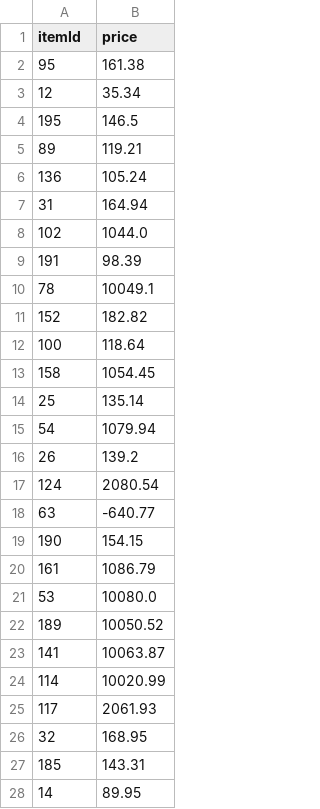
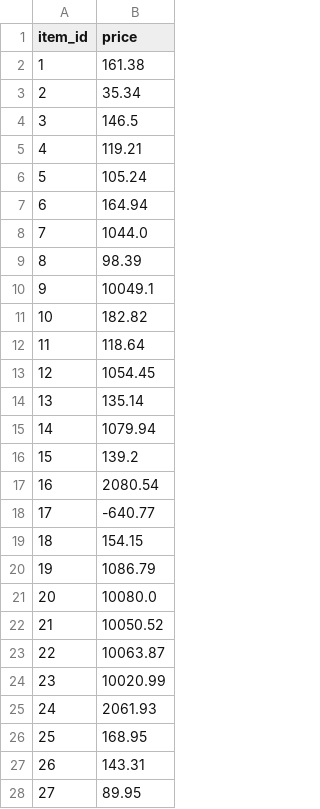
Before and after one commit to tori112/ds_public, a CSV file: wib/datasets/who_is_blogger_dataset_items.csv, drawn as a sheet; only a part is shown; the diff covers the shown part only.

```diff
--- a/wib/datasets/who_is_blogger_dataset_items.csv
+++ b/wib/datasets/who_is_blogger_dataset_items.csv
@@ -1,28 +1,28 @@
-itemId,price
-95,161.38
-12,35.34
-195,146.5
-89,119.21
-136,105.24
-31,164.94
-102,1044.0
-191,98.39
-78,10049.1
-152,182.82
-100,118.64
-158,1054.45
-25,135.14
-54,1079.94
-26,139.2
-124,2080.54
-63,-640.77
-190,154.15
-161,1086.79
-53,10080.0
-189,10050.52
-141,10063.87
-114,10020.99
-117,2061.93
-32,168.95
-185,143.31
-14,89.95
+item_id,price
+1,161.38
+2,35.34
+3,146.5
+4,119.21
+5,105.24
+6,164.94
+7,1044.0
+8,98.39
+9,10049.1
+10,182.82
+11,118.64
+12,1054.45
+13,135.14
+14,1079.94
+15,139.2
+16,2080.54
+17,-640.77
+18,154.15
+19,1086.79
+20,10080.0
+21,10050.52
+22,10063.87
+23,10020.99
+24,2061.93
+25,168.95
+26,143.31
+27,89.95
```
Also changed, not shown: 150 edited cells elsewhere in this file, wib/datasets/who_is_blogger_dataset_purchases.csv, wib/datasets/who_is_blogger_dataset_users.csv, 1 other file.
